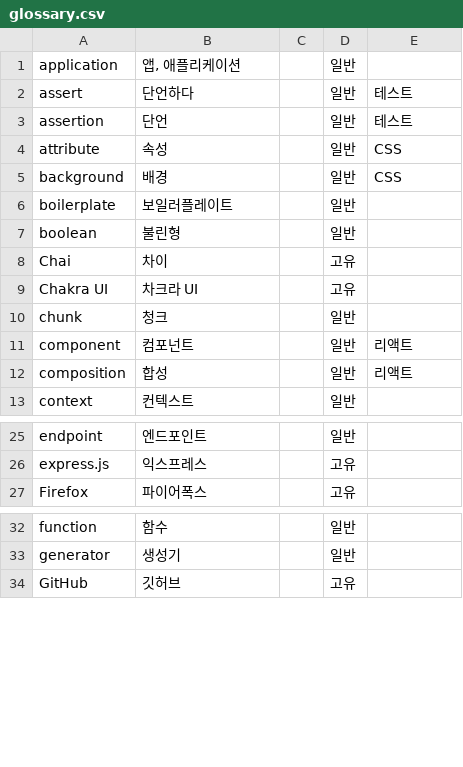
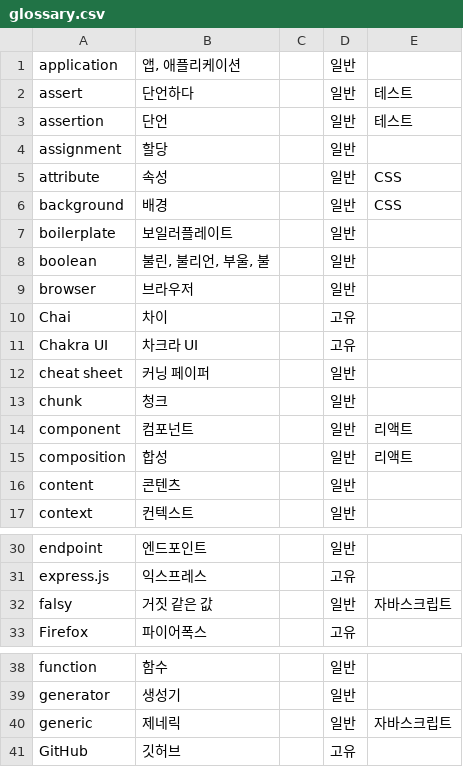
Before and after one commit to autroshot/docs-glossary, a CSV file: public/glossary.csv, drawn as a sheet; only a part is shown, gaps mark what is left out; the diff covers the shown part only.

```diff
--- a/public/glossary.csv
+++ b/public/glossary.csv
@@ -3,2 +3,3 @@ assert,단언하다,,일반,테스트
 assertion,단언,,일반,테스트
+assignment,할당,,일반,
 attribute,속성,,일반,CSS
@@ -6,5 +7,7 @@ background,배경,,일반,CSS
 boilerplate,보일러플레이트,,일반,
-boolean,불린형,,일반,
+boolean,"불린, 불리언, 부울, 불",,일반,
+browser,브라우저,,일반,
 Chai,차이,,고유,
 Chakra UI,차크라 UI,,고유,
+cheat sheet,커닝 페이퍼,,일반,
 chunk,청크,,일반,
@@ -12,2 +15,3 @@ component,컴포넌트,,일반,리액트
 composition,합성,,일반,리액트
+content,콘텐츠,,일반,
 context,컨텍스트,,일반,
@@ -26,2 +31,3 @@ endpoint,엔드포인트,,일반,
 express.js,익스프레스,,고유,
+falsy,거짓 같은 값,,일반,자바스크립트
 Firefox,파이어폭스,,고유,
@@ -33,2 +39,3 @@ function,함수,,일반,
 generator,생성기,,일반,
+generic,제네릭,,일반,자바스크립트
 GitHub,깃허브,,고유,
```
Also changed, not shown: 24 added rows elsewhere in this file.
